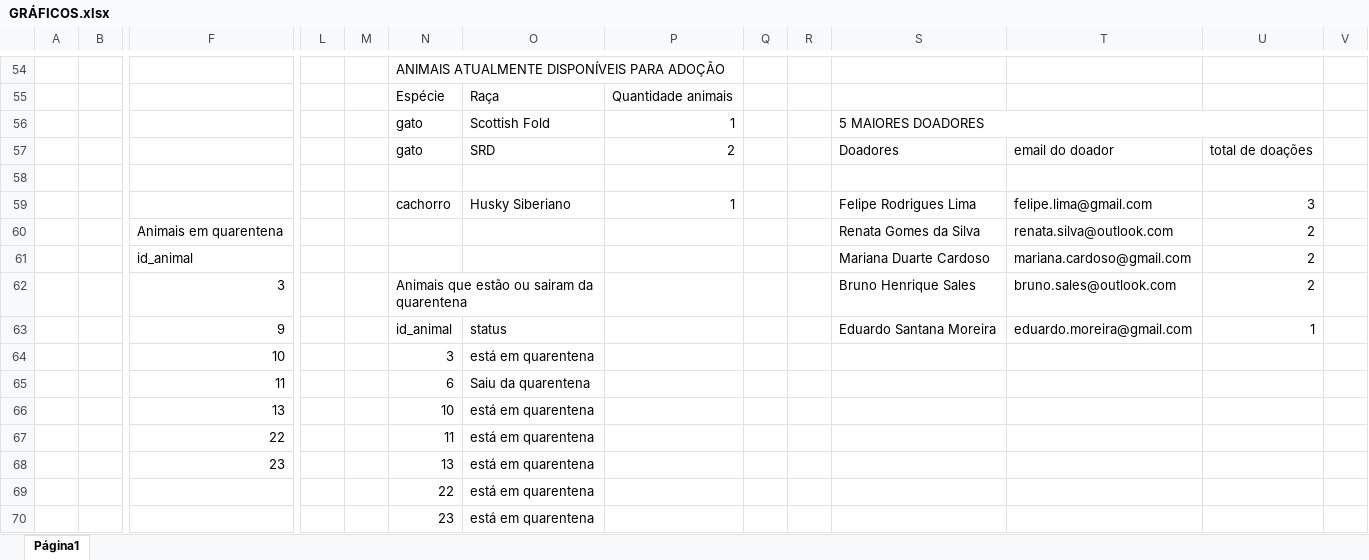
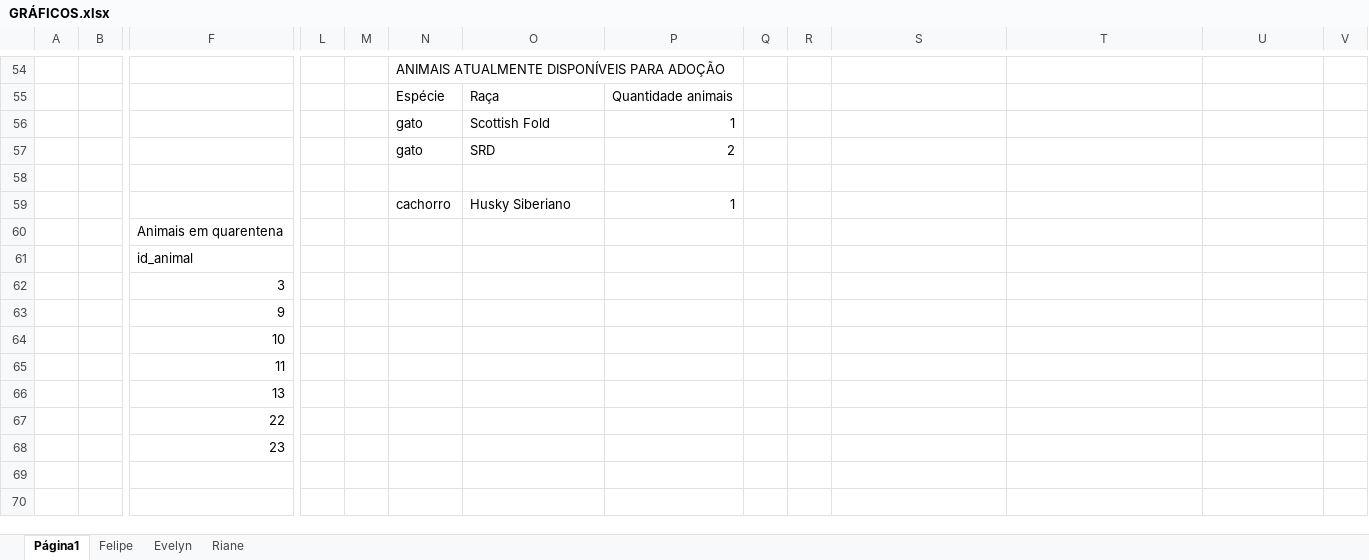
Before and after one commit to EvelynS-Dias/SQL-M3, an Excel workbook: GRÁFICOS.xlsx, sheet Página1, drawn as a sheet; only a part is shown, gaps mark what is left out; the shorter side is filled out with more unchanged rows; values as stored, in another font and other column widths than the file's, no cell formats; charts and pictures not drawn; removed rows and columns are numbered as before the commit, all else as after; rows hold the shown columns only; the diff covers the shown part only; the diff names each change by its address in the sheet, - before the commit and + after, or states it on an @@ line.

Commit message:
:recycle: refactor: organizando os gráficos feitos em páginas

```diff
--- a/GRÁFICOS.xlsx (sheet Página1)
+++ b/GRÁFICOS.xlsx (sheet Página1)
+sheet tab: Felipe
+sheet tab: Evelyn
+sheet tab: Riane
-S56: 5 MAIORES DOADORES
+S56: (empty)
-S56:U56 merged
-S57: Doadores
+S57: (empty)
-T57: email do doador
+T57: (empty)
-U57: total de doações
+U57: (empty)
-S59: Felipe Rodrigues Lima
+S59: (empty)
-T59: felipe.lima@gmail.com
+T59: (empty)
-U59: 3
+U59: (empty)
-row 60:  |  | Animais em quarentena |  |  |  |  |  |  |  | Renata Gomes da Silva | renata.silva@outlook.com | 2
+row 60:  |  | Animais em quarentena
-S61: Mariana Duarte Cardoso
+S61: (empty)
-T61: mariana.cardoso@gmail.com
+T61: (empty)
-U61:U62: 2
+U61:U62: (empty)
-N62: Animais que estão ou sairam da quarentena
+N62: (empty)
-N62:O62 merged
-S62: Bruno Henrique Sales
+S62: (empty)
-T62: bruno.sales@outlook.com
+T62: (empty)
-N63: id_animal
+N63: (empty)
-O63: status
+O63: (empty)
-S63: Eduardo Santana Moreira
+S63: (empty)
-T63: eduardo.moreira@gmail.com
+T63: (empty)
-U63: 1
+U63: (empty)
-N64: 3
+N64: (empty)
-O64: está em quarentena
+O64: (empty)
-N65: 6
+N65: (empty)
-O65: Saiu da quarentena
+O65: (empty)
-N66: 10
+N66: (empty)
-O66:O68: está em quarentena
+O66:O68: (empty)
-N67: 11
+N67: (empty)
-N68: 13
+N68: (empty)
-row 69:  |  |  |  |  | 22 | está em quarentena
-row 70:  |  |  |  |  | 23 | está em quarentena
```
Also changed, not shown: 26 added rows, 24 removed rows and 73 edited cells elsewhere in this sheet, cell formats, charts or pictures.
